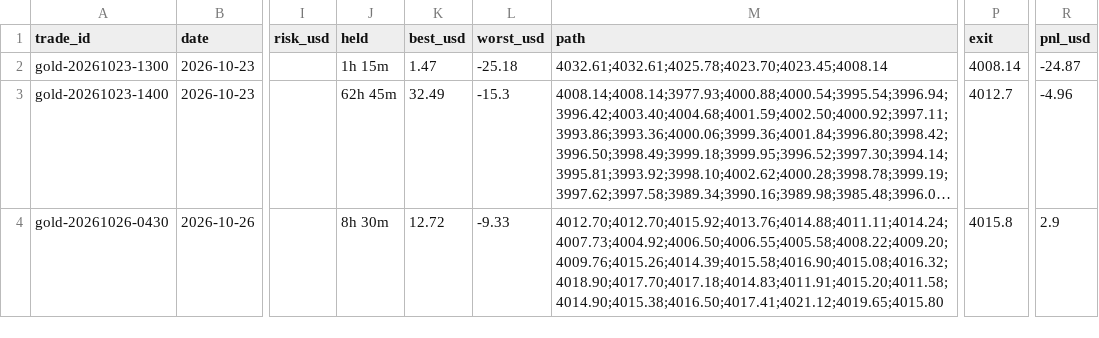
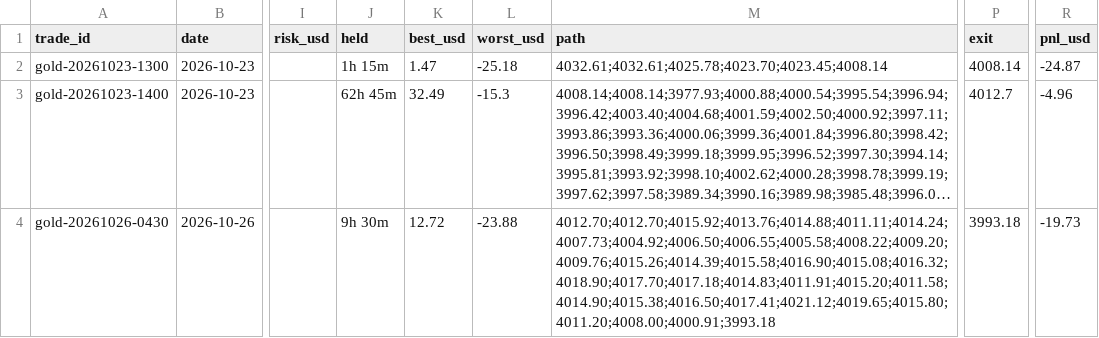
Before and after one commit to debtsolverscanada-lgtm/trading-results, a CSV file: data/gold_trades.csv, drawn as a sheet; only a part is shown, gaps mark what is left out; long unchanged cells end in …; the diff names each change by its address in the sheet, - before the commit and + after, or states it on an @@ line.

```diff
--- a/data/gold_trades.csv
+++ b/data/gold_trades.csv
-J4 (held): 8h 30m
+J4 (held): 9h 30m
-L4 (worst_usd): -9.33
+L4 (worst_usd): -23.88
-M4 (path): 4012.70;4012.70;4015.92;4013.76;4014.88;4011.11;4014.24;4007.73;4004.92;4006.50;4006.55;4005.58;4008.22;4009.20;4009.76;4015.26;4014.39;4015.58;4016.90;4015.08;4016.32;4018.90;4017.70;4017.18;4014.83;4011.91;4015.20;4011.58;4014.90;4015.38;4016.50;4017.41;4021.12;4019.65;4015.80
+M4 (path): 4012.70;4012.70;4015.92;4013.76;4014.88;4011.11;4014.24;4007.73;4004.92;4006.50;4006.55;4005.58;4008.22;4009.20;4009.76;4015.26;4014.39;4015.58;4016.90;4015.08;4016.32;4018.90;4017.70;4017.18;4014.83;4011.91;4015.20;4011.58;4014.90;4015.38;4016.50;4017.41;4021.12;4019.65;4015.80;4011.20;4008.00;4000.91;3993.18
-P4 (exit): 4015.8
+P4 (exit): 3993.18
-R4 (pnl_usd): 2.9
+R4 (pnl_usd): -19.73
```
Also changed, not shown: data/gold_asia5_status.csv, data/gold_asia_status.csv, 7 other files.
